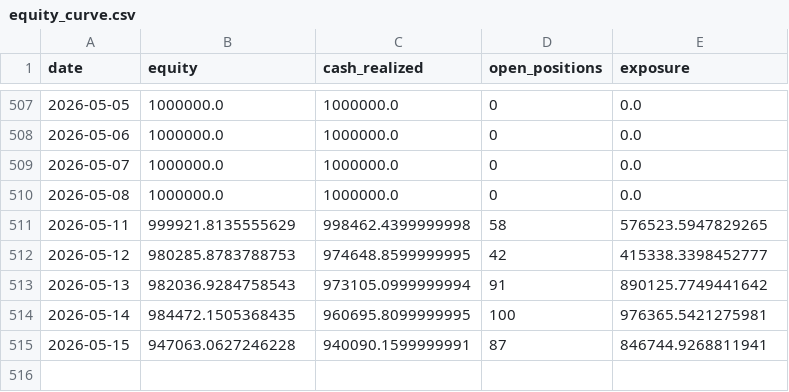
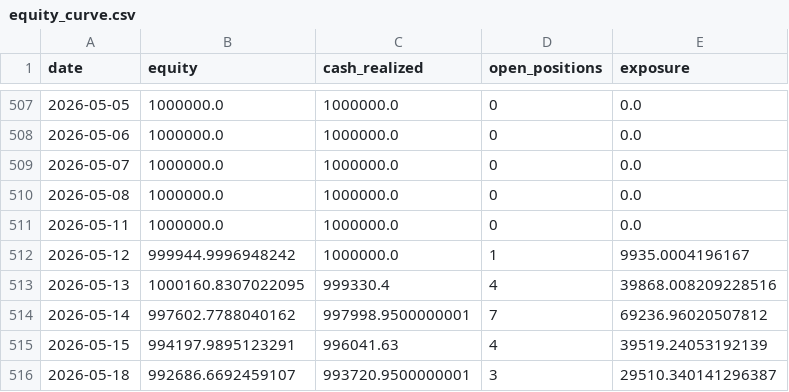
Before and after one commit to tu1258/Backtest, a CSV file: outputs/backtest/breakout_pivot_low/equity_curve.csv, drawn as a sheet; only a part is shown, gaps mark what is left out.

```diff
--- a/outputs/backtest/breakout_pivot_low/equity_curve.csv
+++ b/outputs/backtest/breakout_pivot_low/equity_curve.csv
@@ -510,6 +510,7 @@ date,equity,cash_realized,open_positions,exposure
 2026-05-08,1000000.0,1000000.0,0,0.0
-2026-05-11,999921.8135555629,998462.4399999998,58,576523.5947829265
-2026-05-12,980285.8783788753,974648.8599999995,42,415338.3398452777
-2026-05-13,982036.9284758543,973105.0999999994,91,890125.7749441642
-2026-05-14,984472.1505368435,960695.8099999995,100,976365.5421275981
-2026-05-15,947063.0627246228,940090.1599999991,87,846744.9268811941
+2026-05-11,1000000.0,1000000.0,0,0.0
+2026-05-12,999944.9996948242,1000000.0,1,9935.0004196167
+2026-05-13,1000160.8307022095,999330.4,4,39868.008209228516
+2026-05-14,997602.7788040162,997998.9500000001,7,69236.96020507812
+2026-05-15,994197.9895123291,996041.63,4,39519.24053192139
+2026-05-18,992686.6692459107,993720.9500000001,3,29510.340141296387
```
Also changed, not shown: outputs/backtest/rsi2_ma10/equity_curve.csv, outputs/backtest/rsi2_ma10/trades.csv, 28 other files.
